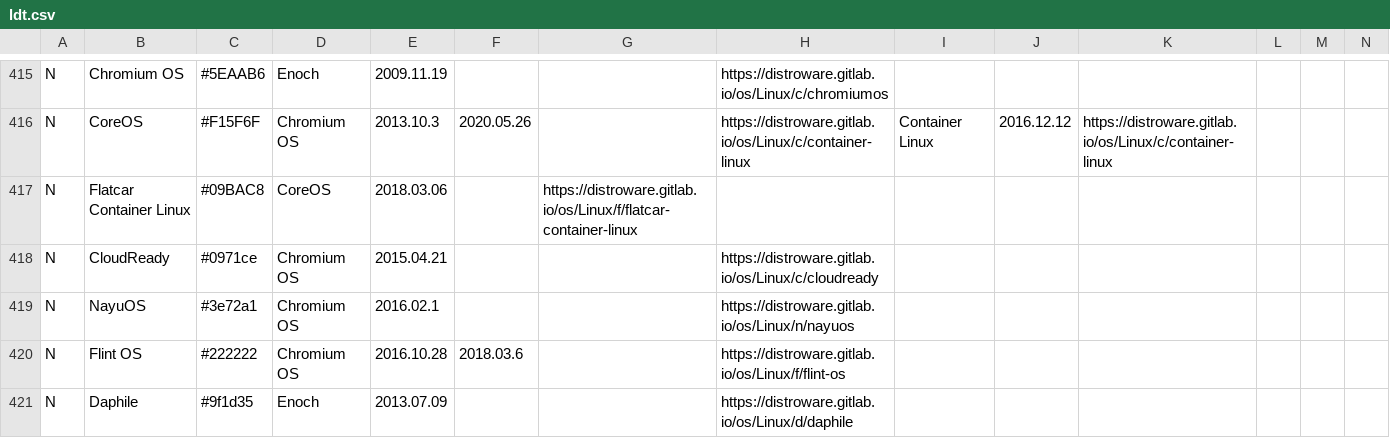
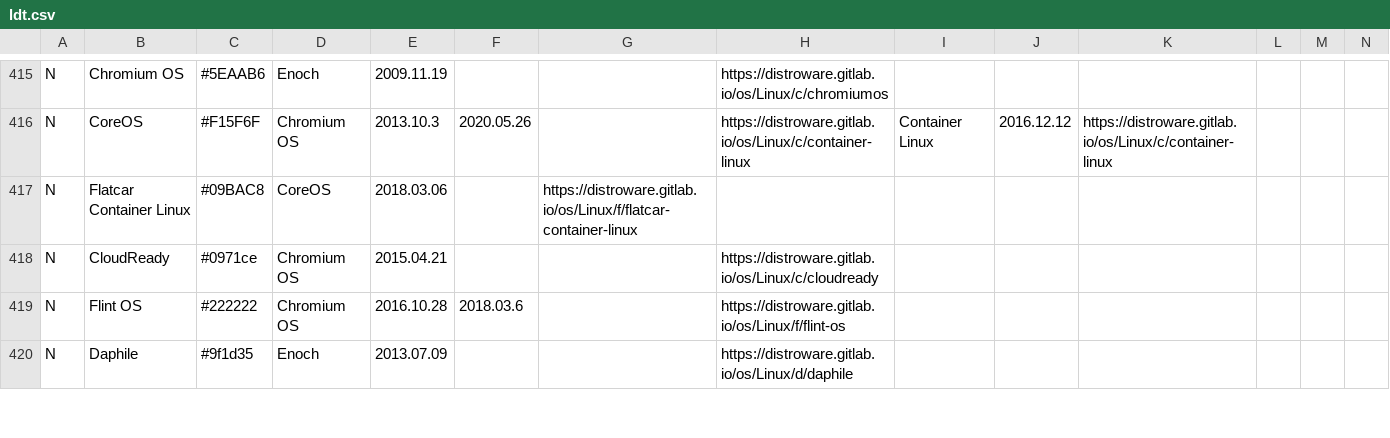
Before and after one commit to FabioLolix/Uncrufted-LinuxTimeline, a CSV file: ldt.csv, drawn as a sheet; only a part is shown, gaps mark what is left out; rows hold the shown columns only; the diff names each change by its address in the sheet, - before the commit and + after, or states it on an @@ line.

Commit message:
Delete NayuOS (discontinued)

```diff
--- a/ldt.csv
+++ b/ldt.csv
-row 419: N | NayuOS | #3e72a1 | Chromium OS | 2016.02.1 |  |  | https://distroware.gitlab.io/os/Linux/n/nayuos
```
Also changed, not shown: 1 other file.
